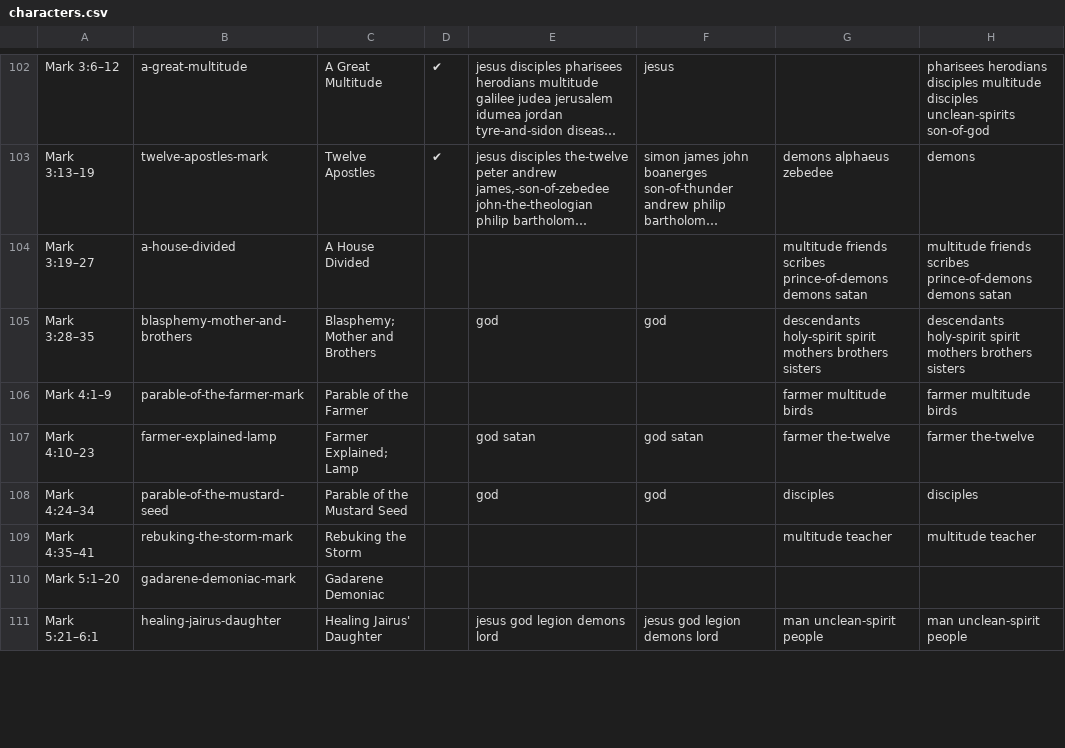
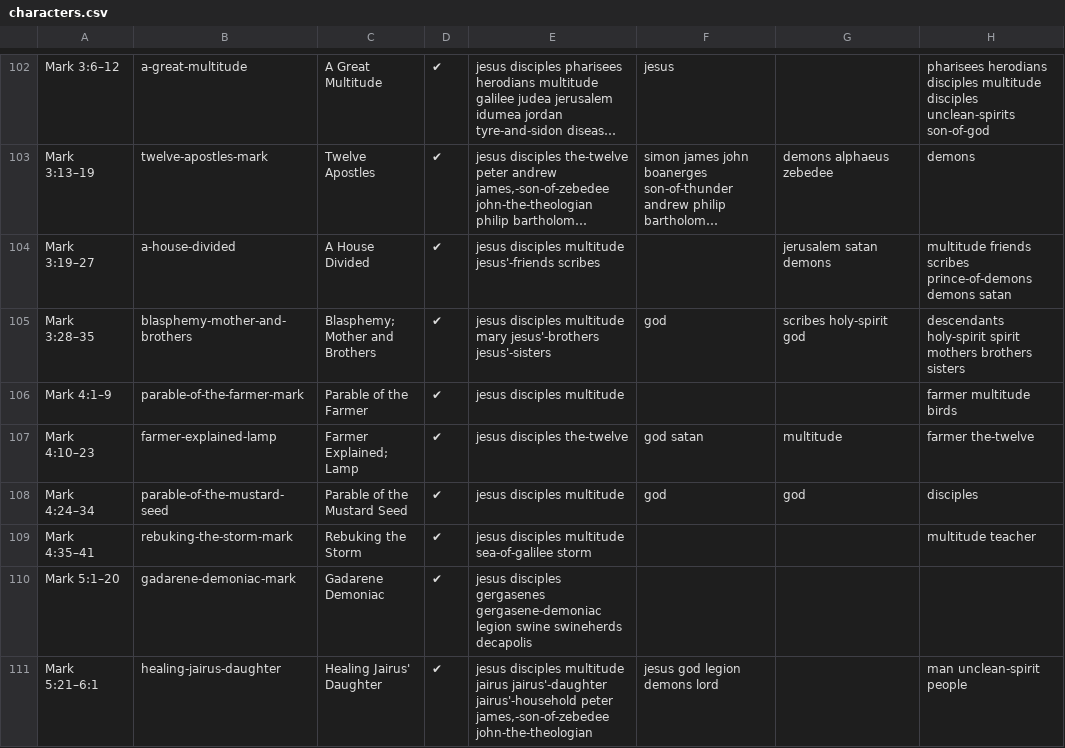
Before and after one commit to gospeldesk/www.gospeldesk.org, a CSV file: src/characters.csv, drawn as a sheet; only a part is shown, gaps mark what is left out; long unchanged cells end in …; the diff covers the shown part only; the diff names each change by its address in the sheet, - before the commit and + after, or states it on an @@ line.

```diff
--- a/src/characters.csv
+++ b/src/characters.csv
-D104:D111: (empty)
+D104:D111: ✔
-E104: (empty)
+E104: jesus disciples multitude jesus'-friends scribes
-G104: multitude friends scribes prince-of-demons demons satan
+G104: jerusalem satan demons
-E105: god
+E105: jesus disciples multitude mary jesus'-brothers jesus'-sisters
-G105: descendants holy-spirit spirit mothers brothers sisters
+G105: scribes holy-spirit god
-E106: (empty)
+E106: jesus disciples multitude
-G106: farmer multitude birds
+G106: (empty)
-E107: god satan
+E107: jesus disciples the-twelve
-G107: farmer the-twelve
+G107: multitude
-E108: god
+E108: jesus disciples multitude
-G108: disciples
+G108: god
-E109: (empty)
+E109: jesus disciples multitude sea-of-galilee storm
-G109: multitude teacher
+G109: (empty)
-E110: (empty)
+E110: jesus disciples gergasenes gergasene-demoniac legion swine swineherds decapolis
-E111: jesus god legion demons lord
+E111: jesus disciples multitude jairus jairus'-daughter jairus'-household peter james,-son-of-zebedee john-the-theologian
-G111: man unclean-spirit people
+G111: (empty)
```
Also changed, not shown: 50 edited cells elsewhere in this file, 45 other files.
